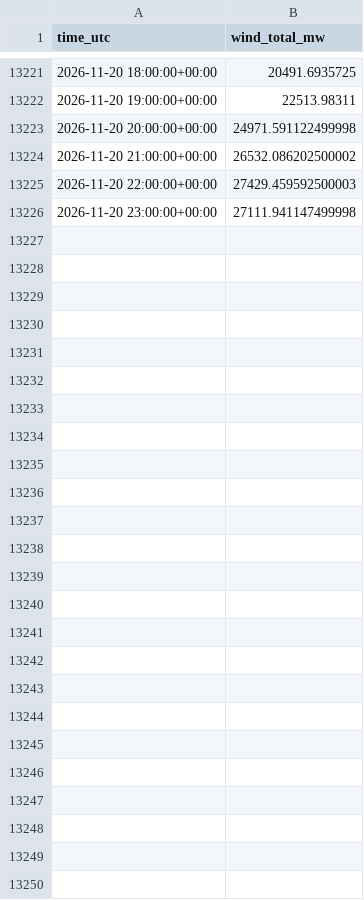
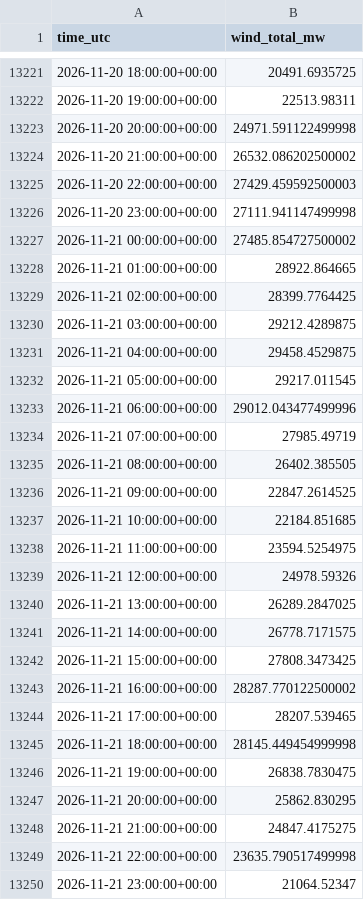
Before and after one commit to Kaif-077/German_Wind_Live, a CSV file: history/actual_wind.csv, drawn as a sheet; only a part is shown, gaps mark what is left out.

```diff
--- a/history/actual_wind.csv
+++ b/history/actual_wind.csv
@@ -13226 +13226,25 @@ time_utc,wind_total_mw
 2026-11-20 23:00:00+00:00,27111.941147499998
+2026-11-21 00:00:00+00:00,27485.854727500002
+2026-11-21 01:00:00+00:00,28922.864665
+2026-11-21 02:00:00+00:00,28399.7764425
+2026-11-21 03:00:00+00:00,29212.4289875
+2026-11-21 04:00:00+00:00,29458.4529875
+2026-11-21 05:00:00+00:00,29217.011545
+2026-11-21 06:00:00+00:00,29012.043477499996
+2026-11-21 07:00:00+00:00,27985.49719
+2026-11-21 08:00:00+00:00,26402.385505
+2026-11-21 09:00:00+00:00,22847.2614525
+2026-11-21 10:00:00+00:00,22184.851685
+2026-11-21 11:00:00+00:00,23594.5254975
+2026-11-21 12:00:00+00:00,24978.59326
+2026-11-21 13:00:00+00:00,26289.2847025
+2026-11-21 14:00:00+00:00,26778.7171575
+2026-11-21 15:00:00+00:00,27808.3473425
+2026-11-21 16:00:00+00:00,28287.770122500002
+2026-11-21 17:00:00+00:00,28207.539465
+2026-11-21 18:00:00+00:00,28145.449454999998
+2026-11-21 19:00:00+00:00,26838.7830475
+2026-11-21 20:00:00+00:00,25862.830295
+2026-11-21 21:00:00+00:00,24847.4175275
+2026-11-21 22:00:00+00:00,23635.790517499998
+2026-11-21 23:00:00+00:00,21064.52347
```
Also changed, not shown: logs/entsoe_availability.csv, scoreboard.csv, 1 other file.
